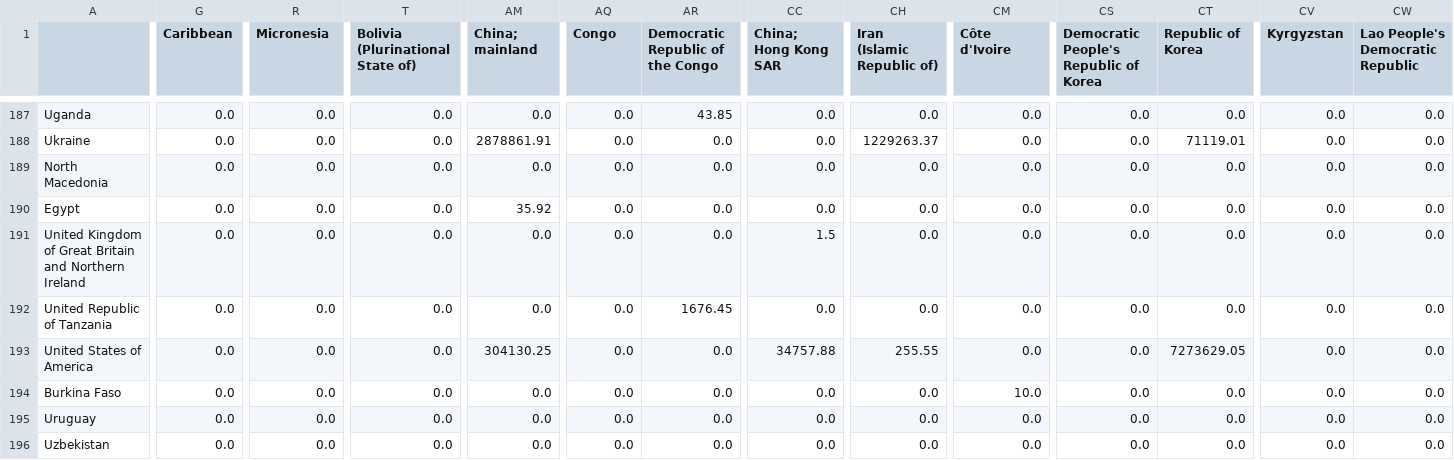
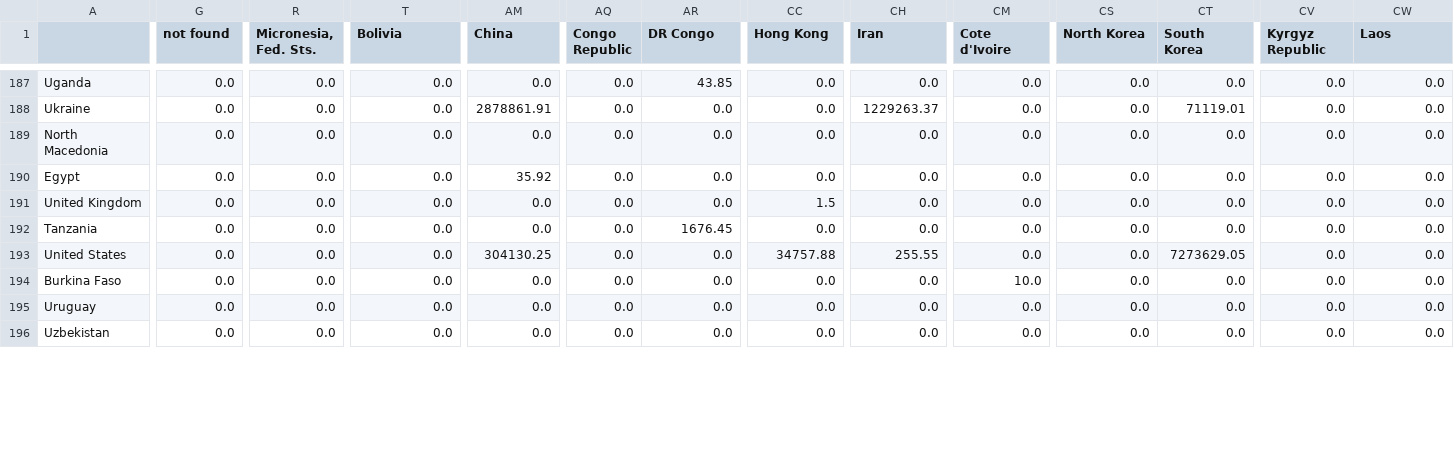
Before and after one commit to lukaszgajewski/pytradeshifts, a CSV file: data/preprocessed_data/Maize_Y2018_Global_trade.csv, drawn as a sheet; only a part is shown, gaps mark what is left out; the diff covers the shown part only; the diff names each change by its address in the sheet, - before the commit and + after, or states it on an @@ line.

```diff
--- a/data/preprocessed_data/Maize_Y2018_Global_trade.csv
+++ b/data/preprocessed_data/Maize_Y2018_Global_trade.csv
-G1: Caribbean
+G1: not found
-R1: Micronesia
+R1: Micronesia, Fed. Sts.
-T1: Bolivia (Plurinational State of)
+T1: Bolivia
-AM1: China; mainland
+AM1: China
-AQ1: Congo
+AQ1: Congo Republic
-AR1: Democratic Republic of the Congo
+AR1: DR Congo
-CC1: China; Hong Kong SAR
+CC1: Hong Kong
-CH1: Iran (Islamic Republic of)
+CH1: Iran
-CM1: Côte d'Ivoire
+CM1: Cote d'Ivoire
-CS1: Democratic People's Republic of Korea
+CS1: North Korea
-CT1: Republic of Korea
+CT1: South Korea
-CV1: Kyrgyzstan
+CV1: Kyrgyz Republic
-CW1: Lao People's Democratic Republic
+CW1: Laos
-A191: United Kingdom of Great Britain and Northern Ireland
+A191: United Kingdom
-A192: United Republic of Tanzania
+A192: Tanzania
-A193: United States of America
+A193: United States
```
Also changed, not shown: 38 edited cells elsewhere in this file, data/preprocessed_data/Maize_Y2018_Global_production.csv, data/preprocessed_data/Rice_Y2018_Global_production.csv, 8 other files.
